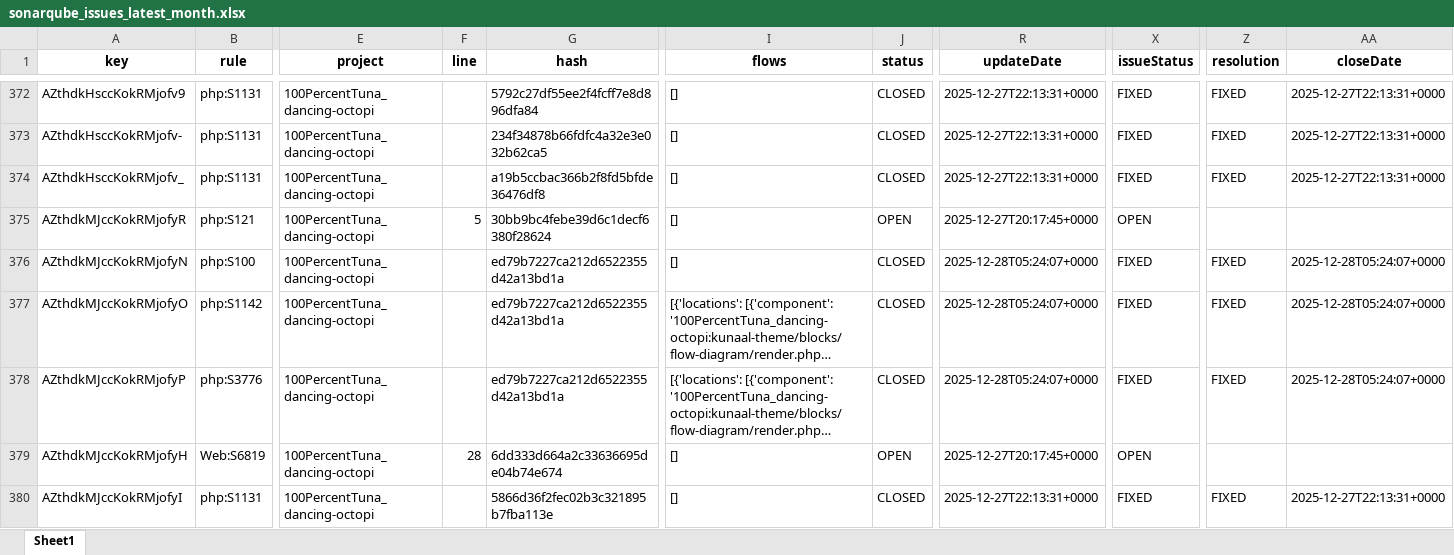
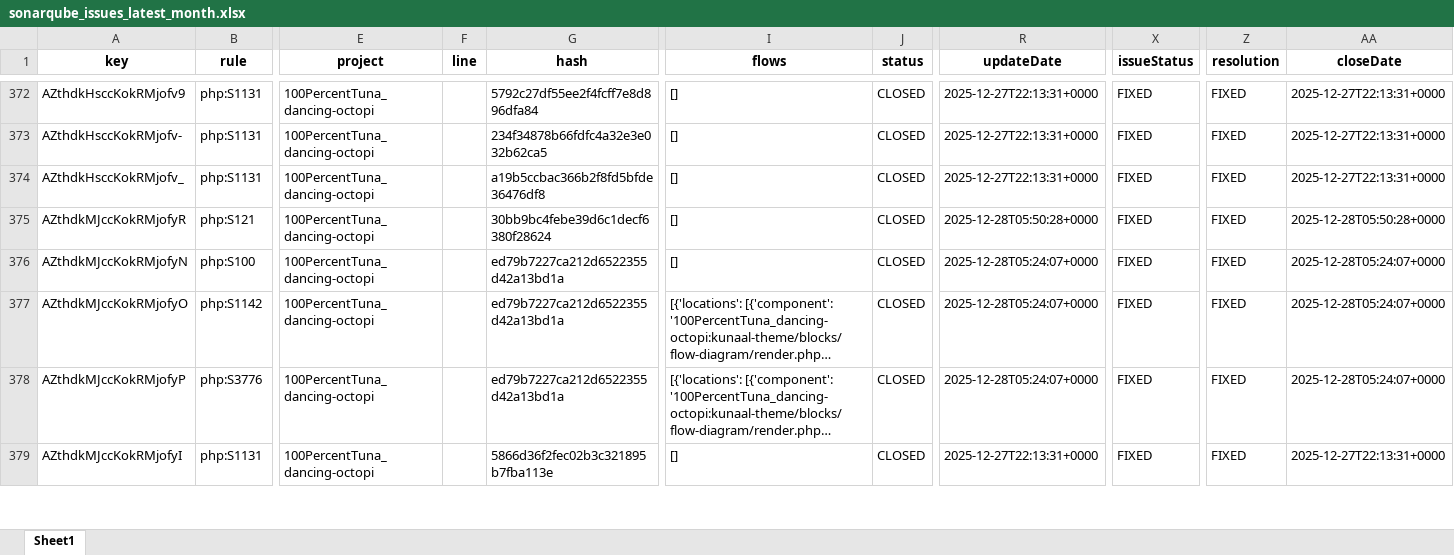
Before and after one commit to 100PercentTuna/dancing-octopi, an Excel workbook: sonarqube_issues_latest_month.xlsx, sheet Sheet1, drawn as a sheet; only a part is shown, gaps mark what is left out; long unchanged cells end in …; values as stored, in another font and other column widths than the file's, no borders; removed rows and columns are numbered as before the commit, all else as after; rows hold the shown columns only; the diff covers the shown part only; the diff names each change by its address in the sheet, - before the commit and + after, or states it on an @@ line.

Commit message:
[SonarQube] Fix more critical issues: duplicate literals, echo parentheses
- Fixed duplicate color literals (#3B82F6, #10B981, #EF4444) by defining constants
- Fixed echo parentheses in slopegraph/render.php
- Fixed duplicate '/blocks' literal in blocks.php register function

```diff
--- a/sonarqube_issues_latest_month.xlsx (sheet Sheet1)
+++ b/sonarqube_issues_latest_month.xlsx (sheet Sheet1)
-F375 (line): 5
+F375 (line): (empty)
-J375 (status): OPEN
+J375 (status): CLOSED
-R375 (updateDate): 2025-12-27T20:17:45+0000
+R375 (updateDate): 2025-12-28T05:50:28+0000
-X375 (issueStatus): OPEN
+X375 (issueStatus): FIXED
-Z375 (resolution): (empty)
+Z375 (resolution): FIXED
-AA375 (closeDate): (empty)
+AA375 (closeDate): 2025-12-28T05:50:28+0000
-row 379: AZthdkMJccKokRMjofyH | Web:S6819 | 100PercentTuna_dancing-octopi | 28 | 6dd333d664a2c33636695de04b74e674 | [] | OPEN | 2025-12-27T20:17:45+0000 | OPEN
```
Also changed, not shown: 4 added rows, 3 removed rows and 168 edited cells elsewhere in this sheet, 3 other files.
